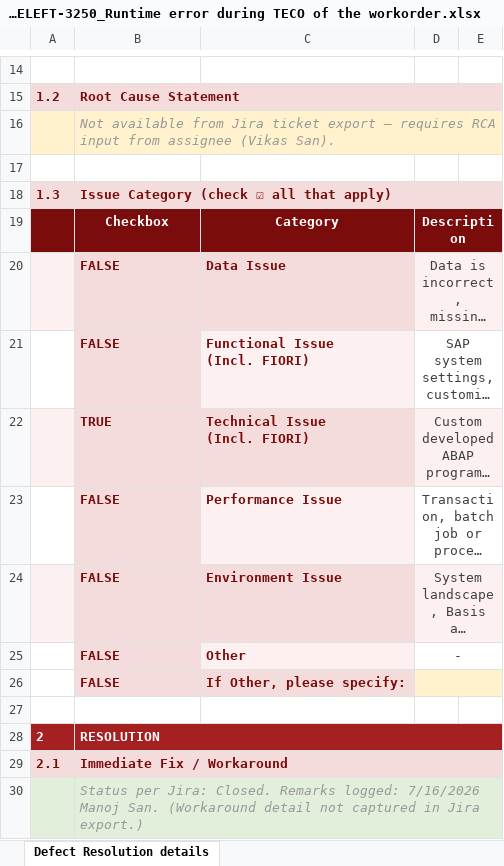
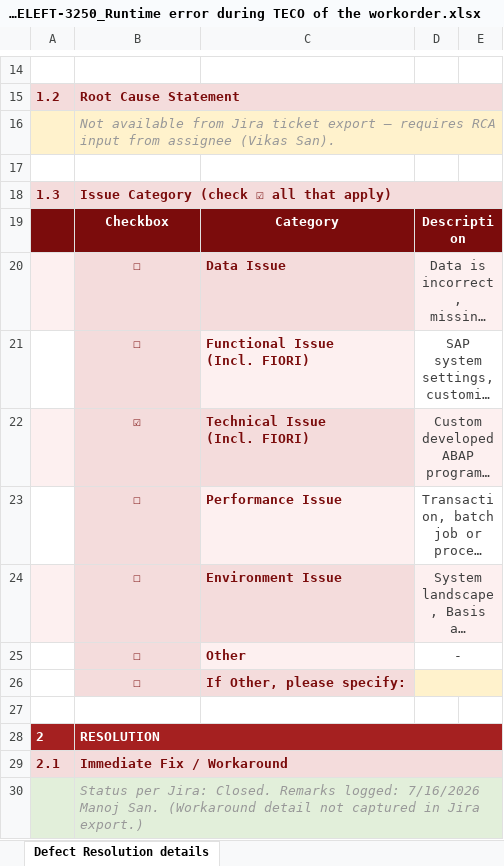
Before and after one commit to jainritika9/JIRADOC, an Excel workbook: 02. FAT_Resolution Document/S4_FAT_AXCELEFT-3250_Runtime error during TECO of the workorder.xlsx, sheet Defect Resolution details, drawn as a sheet; only a part is shown, gaps mark what is left out; long unchanged cells end in …; values as stored, in another font and other column widths than the file's, no borders; the diff names each change by its address in the sheet, - before the commit and + after, or states it on an @@ line.

Commit message:
Use checkbox glyphs instead of boolean for issue category

```diff
--- a/02. FAT_Resolution Document/S4_FAT_AXCELEFT-3250_Runtime error during TECO of the workorder.xlsx (sheet Defect Resolution details)
+++ b/02. FAT_Resolution Document/S4_FAT_AXCELEFT-3250_Runtime error during TECO of the workorder.xlsx (sheet Defect Resolution details)
-B20:B21: FALSE
+B20:B21: ☐
-B20:B26 alignment: left
+B20:B26 alignment: center
-B22: TRUE
+B22: ☑
-B23:B26: FALSE
+B23:B26: ☐
```
